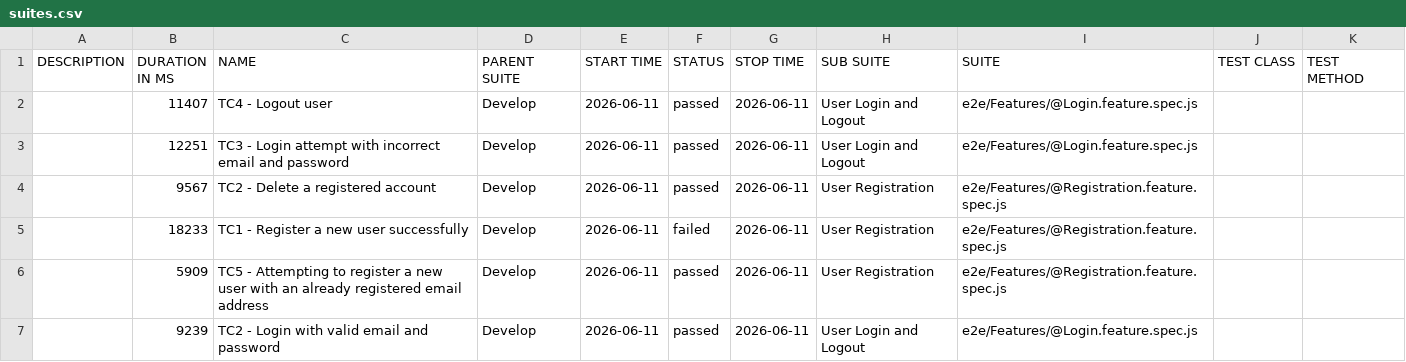
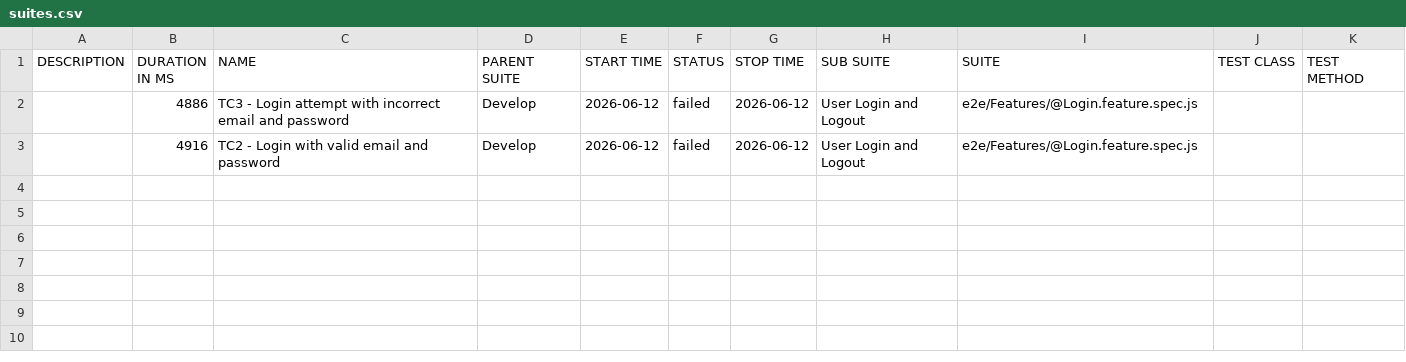
Before and after one commit to serhatgemici/playwright-bdd-boilerplate, a CSV file: 23/data/suites.csv, drawn as a sheet.

```diff
--- a/23/data/suites.csv
+++ b/23/data/suites.csv
@@ -1,7 +1,3 @@
 "DESCRIPTION","DURATION IN MS","NAME","PARENT SUITE","START TIME","STATUS","STOP TIME","SUB SUITE","SUITE","TEST CLASS","TEST METHOD"
-"","11407","TC4 - Logout user","Develop","2026-06-11","passed","2026-06-11","User Login and Logout","e2e/Features/@Login.feature.spec.js","",""
-"","12251","TC3 - Login attempt with incorrect email and password","Develop","2026-06-11","passed","2026-06-11","User Login and Logout","e2e/Features/@Login.feature.spec.js","",""
-"","9567","TC2 - Delete a registered account","Develop","2026-06-11","passed","2026-06-11","User Registration","e2e/Features/@Registration.feature.spec.js","",""
-"","18233","TC1 - Register a new user successfully","Develop","2026-06-11","failed","2026-06-11","User Registration","e2e/Features/@Registration.feature.spec.js","",""
-"","5909","TC5 - Attempting to register a new user with an already registered email address","Develop","2026-06-11","passed","2026-06-11","User Registration","e2e/Features/@Registration.feature.spec.js","",""
-"","9239","TC2 - Login with valid email and password","Develop","2026-06-11","passed","2026-06-11","User Login and Logout","e2e/Features/@Login.feature.spec.js","",""
+"","4886","TC3 - Login attempt with incorrect email and password","Develop","2026-06-12","failed","2026-06-12","User Login and Logout","e2e/Features/@Login.feature.spec.js","",""
+"","4916","TC2 - Login with valid email and password","Develop","2026-06-12","failed","2026-06-12","User Login and Logout","e2e/Features/@Login.feature.spec.js","",""
```
Also changed, not shown: 54 other files.
